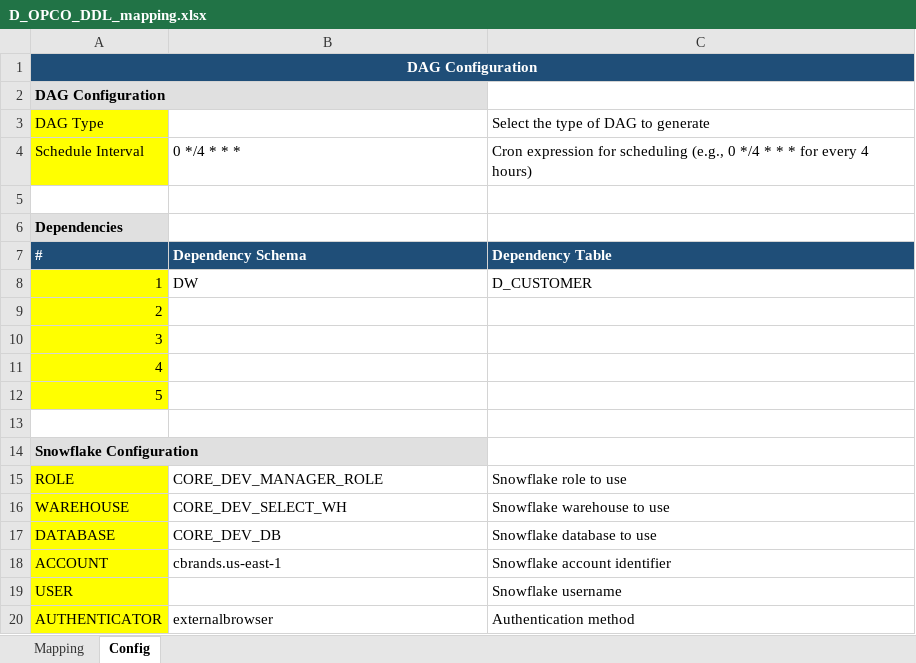
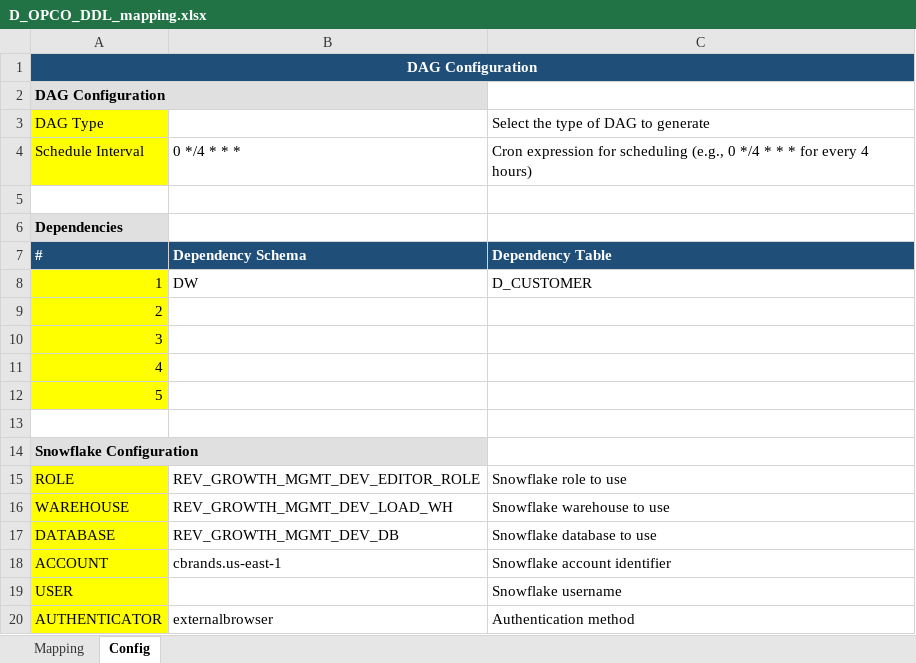
Before and after one commit to shivamgarg4/dbt_model_generator, an Excel workbook: mappings/D_OPCO_DDL_mapping.xlsx, sheet Config, drawn as a sheet; values as stored, in another font and other column widths than the file's, no borders; the diff names each change by its address in the sheet, - before the commit and + after, or states it on an @@ line.

```diff
--- a/mappings/D_OPCO_DDL_mapping.xlsx (sheet Config)
+++ b/mappings/D_OPCO_DDL_mapping.xlsx (sheet Config)
-B15: CORE_DEV_MANAGER_ROLE
+B15: REV_GROWTH_MGMT_DEV_EDITOR_ROLE
-B16: CORE_DEV_SELECT_WH
+B16: REV_GROWTH_MGMT_DEV_LOAD_WH
-B17: CORE_DEV_DB
+B17: REV_GROWTH_MGMT_DEV_DB
```
Also changed, not shown: sheet Mapping, 5 other files.
